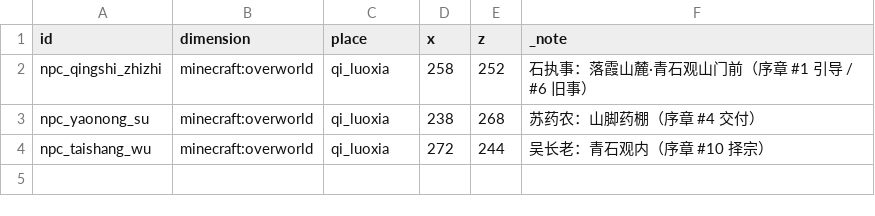
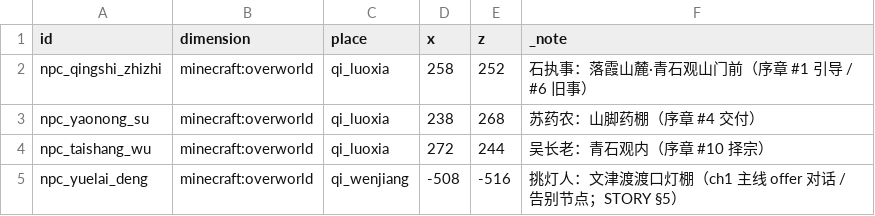
Before and after one commit to fusheng13145/Primordial-Strife, a CSV file: tables/npcs.csv, drawn as a sheet.

Commit message:
feat(content): P1-03 第一章 DAG 补全——告别节点 + 挑灯人摆放 + 全链路用例
- quests_ch1.csv 新增 quest_ch1_farewell_01（jindan_gate → talk 挑灯人；
  奖励 item_lingshi×10 + flag fac_yuelai:ch1:favor_earned + rep fac_yuelai=5，
  全部 [拟] 随 G-5 校准；ID 按「进表即破档」纪律定稳）
- npcs.csv 新增 npc_yuelai_deng（文津渡灯棚，qi_wenjiang 半径内）
- STORY §5 节点链补记告别（[拟]）
- Ch1PlaythroughTest 4 例：七节点链式推进至告别/收束为空、
  talk 目标 NPC 摆放存在（产物×产物）、告别节点链尾契约、@generated 标记
- ADR-028 ② [拟] 现值起草特批下开工

```diff
--- a/tables/npcs.csv
+++ b/tables/npcs.csv
@@ -4 +4,2 @@ npc_yaonong_su,minecraft:overworld,qi_luoxia,238,268,苏药农：山脚药棚（
 npc_taishang_wu,minecraft:overworld,qi_luoxia,272,244,吴长老：青石观内（序章 #10 择宗）
+npc_yuelai_deng,minecraft:overworld,qi_wenjiang,-508,-516,挑灯人：文津渡渡口灯棚（ch1 主线 offer 对话 / 告别节点；STORY §5）
```
Also changed, not shown: tables/quests_ch1.csv, 9 other files.
